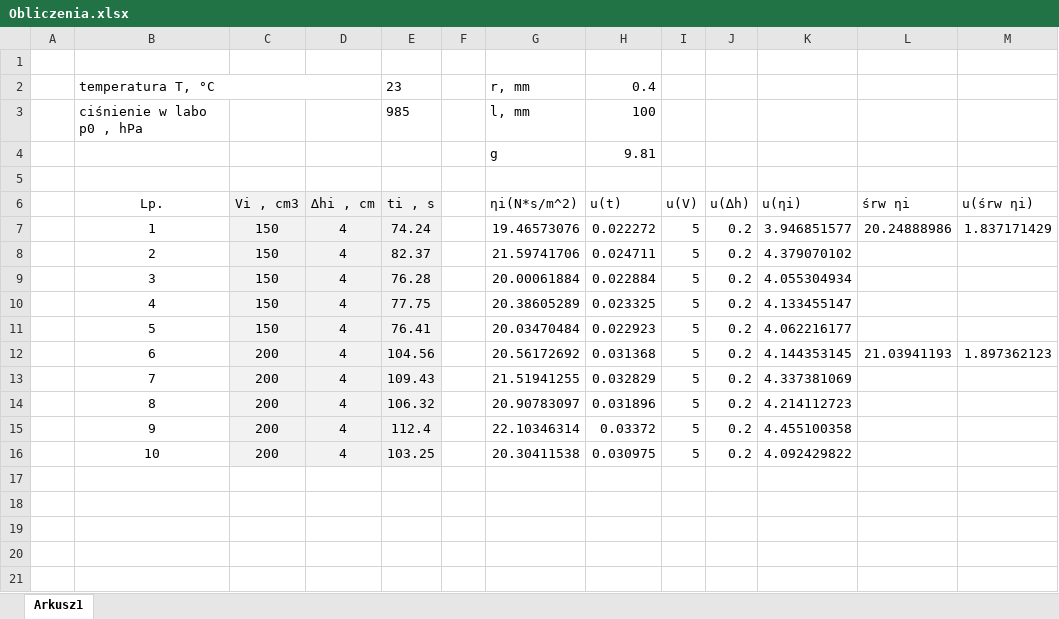
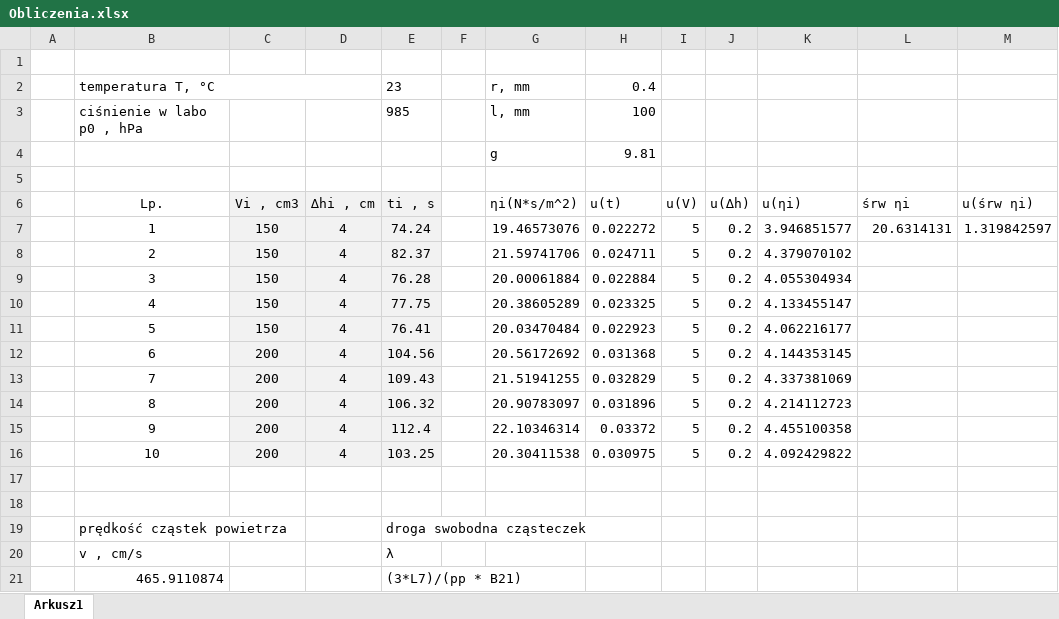
Before and after one commit to karlikp/physical_reports, an Excel workbook: Our_Labs/Lab_7/Obliczenia.xlsx, sheet Arkusz1, drawn as a sheet; values as stored, in another font and other column widths than the file's, no borders; the diff names each change by its address in the sheet, - before the commit and + after, or states it on an @@ line.

Commit message:
lab_7 obliczenia 3

```diff
--- a/Our_Labs/Lab_7/Obliczenia.xlsx (sheet Arkusz1)
+++ b/Our_Labs/Lab_7/Obliczenia.xlsx (sheet Arkusz1)
-L7 (śrw ηi): 20.24888986
+L7 (śrw ηi): 20.6314131
-M7 (u(śrw ηi)): 1.837171429
+M7 (u(śrw ηi)): 1.319842597
-L12 (śrw ηi): 21.03941193
+L12 (śrw ηi): (empty)
-M12 (u(śrw ηi)): 1.897362123
+M12 (u(śrw ηi)): (empty)
+row 17: (empty)
+row 18: (empty)
+row 19:  | prędkość cząstek powietrza |  |  | droga swobodna cząsteczek
+row 20:  | v , cm/s |  |  | λ
+row 21:  | 465.9110874 |  |  | (3*L7)/(pp * B21)
```
